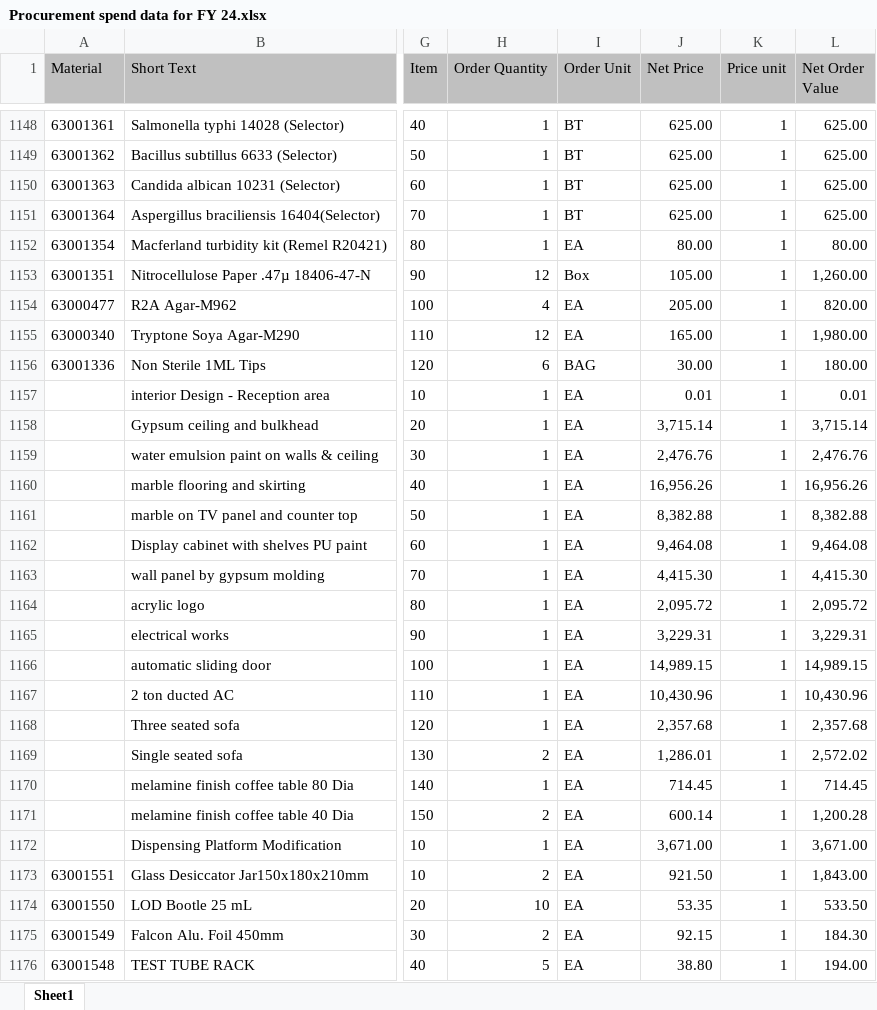
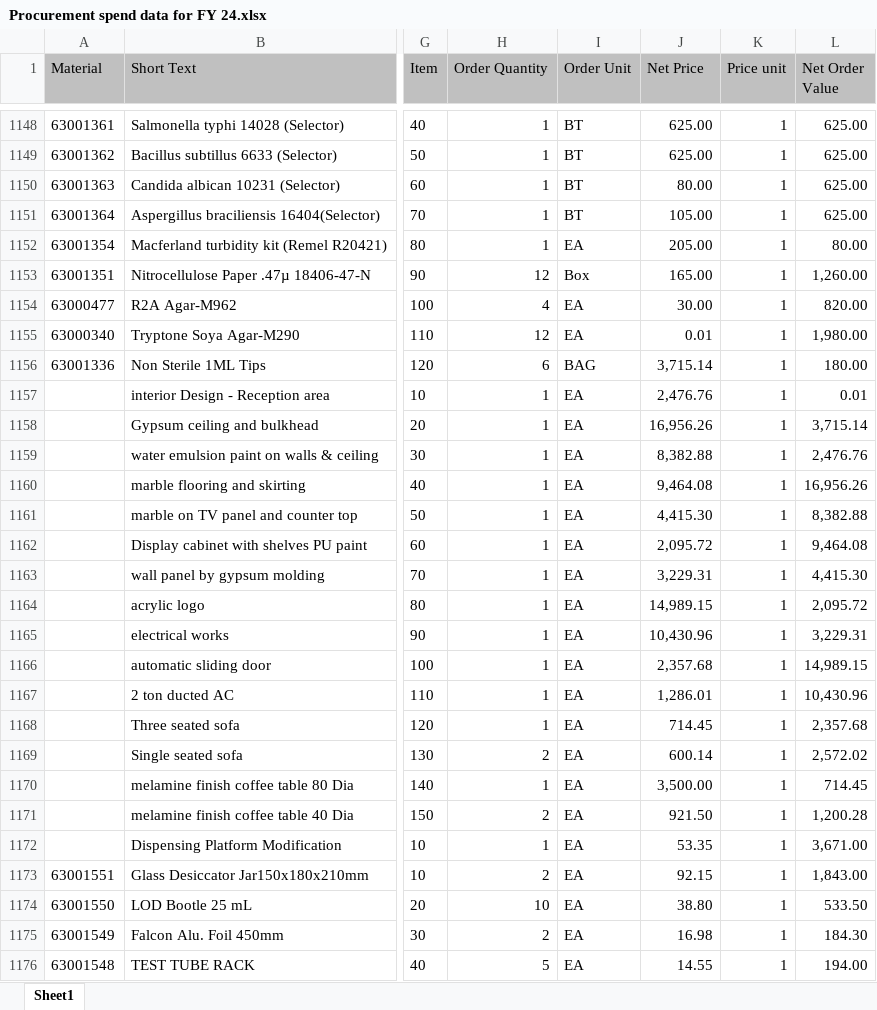
Before and after one commit to Vibhushitthescguy/spend-intelligence-agenticAI, an Excel workbook: Procurement spend data for FY 24.xlsx, sheet Sheet1, drawn as a sheet; only a part is shown, gaps mark what is left out; values as stored, in another font and other column widths than the file's, no borders; the diff covers the shown part only; the diff names each change by its address in the sheet, - before the commit and + after, or states it on an @@ line.

```diff
--- a/Procurement spend data for FY 24.xlsx (sheet Sheet1)
+++ b/Procurement spend data for FY 24.xlsx (sheet Sheet1)
-J1150 (Net Price): 625.00
+J1150 (Net Price): 80.00
-J1151 (Net Price): 625.00
+J1151 (Net Price): 105.00
-J1152 (Net Price): 80.00
+J1152 (Net Price): 205.00
-J1153 (Net Price): 105.00
+J1153 (Net Price): 165.00
-J1154 (Net Price): 205.00
+J1154 (Net Price): 30.00
-J1155 (Net Price): 165.00
+J1155 (Net Price): 0.01
-J1156 (Net Price): 30.00
+J1156 (Net Price): 3,715.14
-J1157 (Net Price): 0.01
+J1157 (Net Price): 2,476.76
-J1158 (Net Price): 3,715.14
+J1158 (Net Price): 16,956.26
-J1159 (Net Price): 2,476.76
+J1159 (Net Price): 8,382.88
-J1160 (Net Price): 16,956.26
+J1160 (Net Price): 9,464.08
-J1161 (Net Price): 8,382.88
+J1161 (Net Price): 4,415.30
-J1162 (Net Price): 9,464.08
+J1162 (Net Price): 2,095.72
-J1163 (Net Price): 4,415.30
+J1163 (Net Price): 3,229.31
-J1164 (Net Price): 2,095.72
+J1164 (Net Price): 14,989.15
-J1165 (Net Price): 3,229.31
+J1165 (Net Price): 10,430.96
-J1166 (Net Price): 14,989.15
+J1166 (Net Price): 2,357.68
-J1167 (Net Price): 10,430.96
+J1167 (Net Price): 1,286.01
-J1168 (Net Price): 2,357.68
+J1168 (Net Price): 714.45
-J1169 (Net Price): 1,286.01
+J1169 (Net Price): 600.14
-J1170 (Net Price): 714.45
+J1170 (Net Price): 3,500.00
-J1171 (Net Price): 600.14
+J1171 (Net Price): 921.50
-J1172 (Net Price): 3,671.00
+J1172 (Net Price): 53.35
-J1173 (Net Price): 921.50
+J1173 (Net Price): 92.15
-J1174 (Net Price): 53.35
+J1174 (Net Price): 38.80
-J1175 (Net Price): 92.15
+J1175 (Net Price): 16.98
-J1176 (Net Price): 38.80
+J1176 (Net Price): 14.55
```
Also changed, not shown: 1595 edited cells elsewhere in this sheet, 2 other files.
